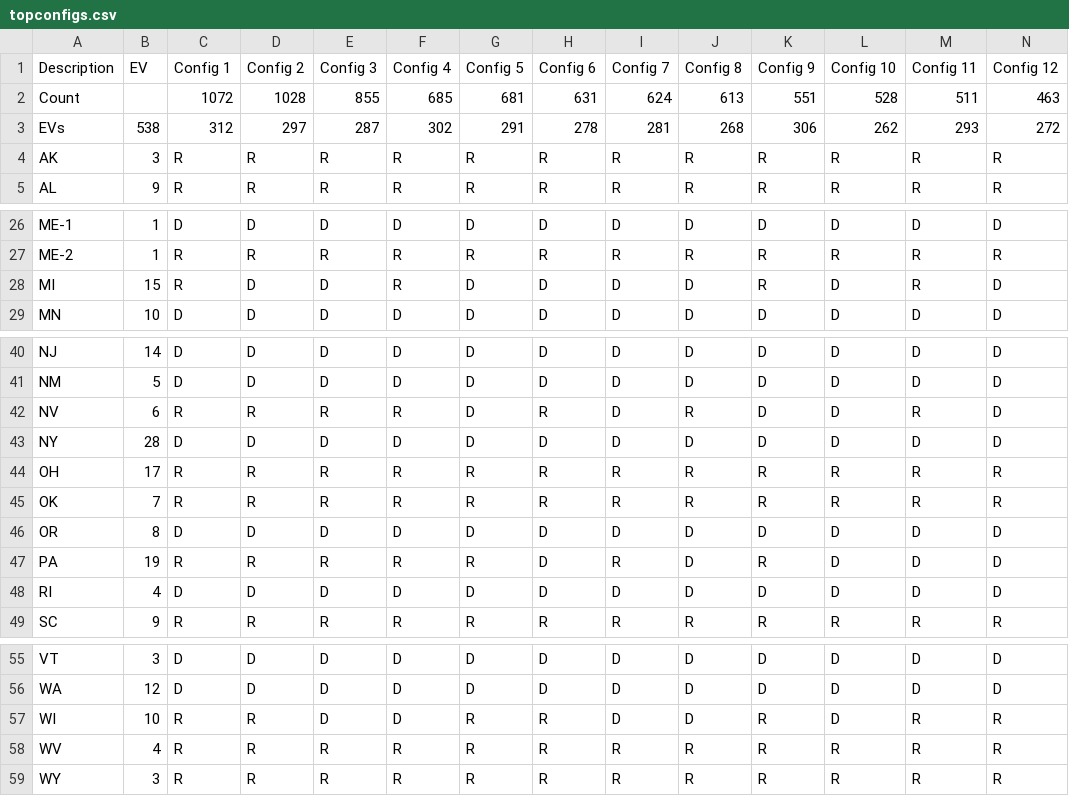
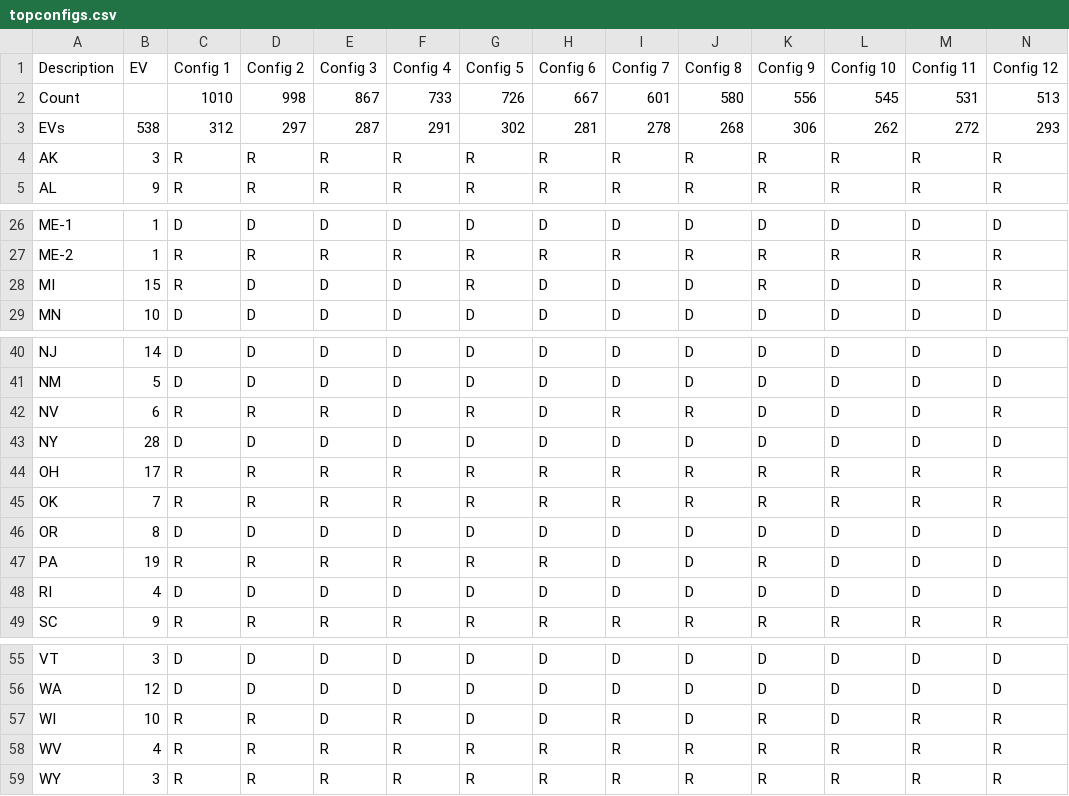
Before and after one commit to TheBreakdownPoint/Election-Prediction-2024, a CSV file: topconfigs.csv, drawn as a sheet; only a part is shown, gaps mark what is left out.

```diff
--- a/topconfigs.csv
+++ b/topconfigs.csv
@@ -1,4 +1,4 @@
 Description,EV,Config 1,Config 2,Config 3,Config 4,Config 5,Config 6,Config 7,Config 8,Config 9,Config 10,Config 11,Config 12
-Count,,1072,1028,855,685,681,631,624,613,551,528,511,463
-EVs,538,312,297,287,302,291,278,281,268,306,262,293,272
+Count,,1010,998,867,733,726,667,601,580,556,545,531,513
+EVs,538,312,297,287,291,302,281,278,268,306,262,272,293
 AK,3,R,R,R,R,R,R,R,R,R,R,R,R
@@ -27,3 +27,3 @@ ME-1,1,D,D,D,D,D,D,D,D,D,D,D,D
 ME-2,1,R,R,R,R,R,R,R,R,R,R,R,R
-MI,15,R,D,D,R,D,D,D,D,R,D,R,D
+MI,15,R,D,D,D,R,D,D,D,R,D,D,R
 MN,10,D,D,D,D,D,D,D,D,D,D,D,D
@@ -41,3 +41,3 @@ NJ,14,D,D,D,D,D,D,D,D,D,D,D,D
 NM,5,D,D,D,D,D,D,D,D,D,D,D,D
-NV,6,R,R,R,R,D,R,D,R,D,D,R,D
+NV,6,R,R,R,D,R,D,R,R,D,D,D,R
 NY,28,D,D,D,D,D,D,D,D,D,D,D,D
@@ -46,3 +46,3 @@ OK,7,R,R,R,R,R,R,R,R,R,R,R,R
 OR,8,D,D,D,D,D,D,D,D,D,D,D,D
-PA,19,R,R,R,R,R,D,R,D,R,D,D,D
+PA,19,R,R,R,R,R,R,D,D,R,D,D,D
 RI,4,D,D,D,D,D,D,D,D,D,D,D,D
@@ -56,3 +56,3 @@ VT,3,D,D,D,D,D,D,D,D,D,D,D,D
 WA,12,D,D,D,D,D,D,D,D,D,D,D,D
-WI,10,R,R,D,D,R,R,D,D,R,D,R,R
+WI,10,R,R,D,R,D,D,R,D,R,D,R,R
 WV,4,R,R,R,R,R,R,R,R,R,R,R,R
```
Also changed, not shown: electoralmap.csv, electoralmapnotossup.csv, 5 other files.
